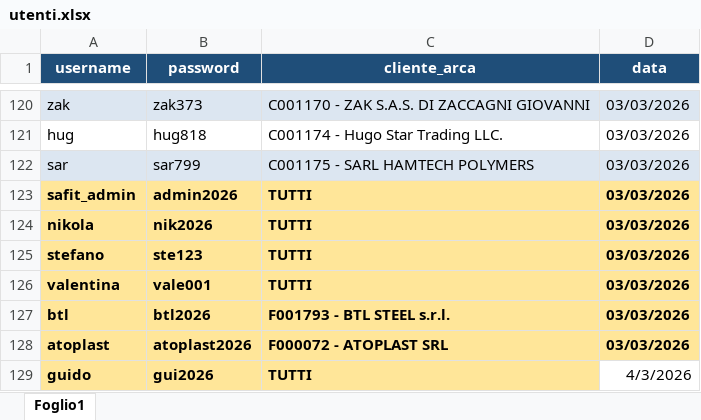
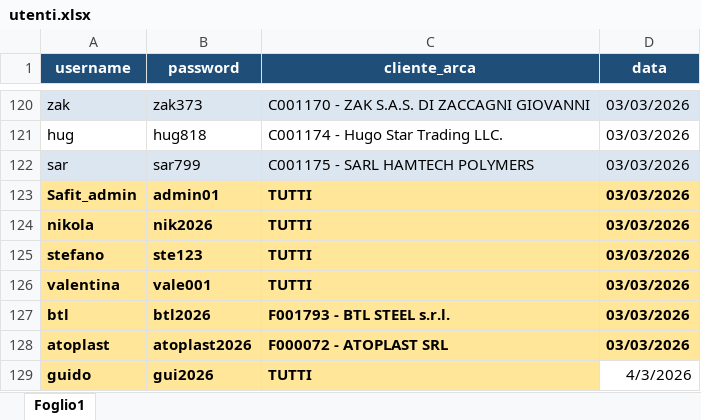
Before and after one commit to denis-safit/SAFiT, an Excel workbook: utenti.xlsx, sheet Foglio1, drawn as a sheet; only a part is shown, gaps mark what is left out; values as stored, in another font and other column widths than the file's, no borders; the diff names each change by its address in the sheet, - before the commit and + after, or states it on an @@ line.

```diff
--- a/utenti.xlsx (sheet Foglio1)
+++ b/utenti.xlsx (sheet Foglio1)
-A123 (username): safit_admin
+A123 (username): Safit_admin
-B123 (password): admin2026
+B123 (password): admin01
```
Also changed, not shown: Avanzamento_access.xlsx.
